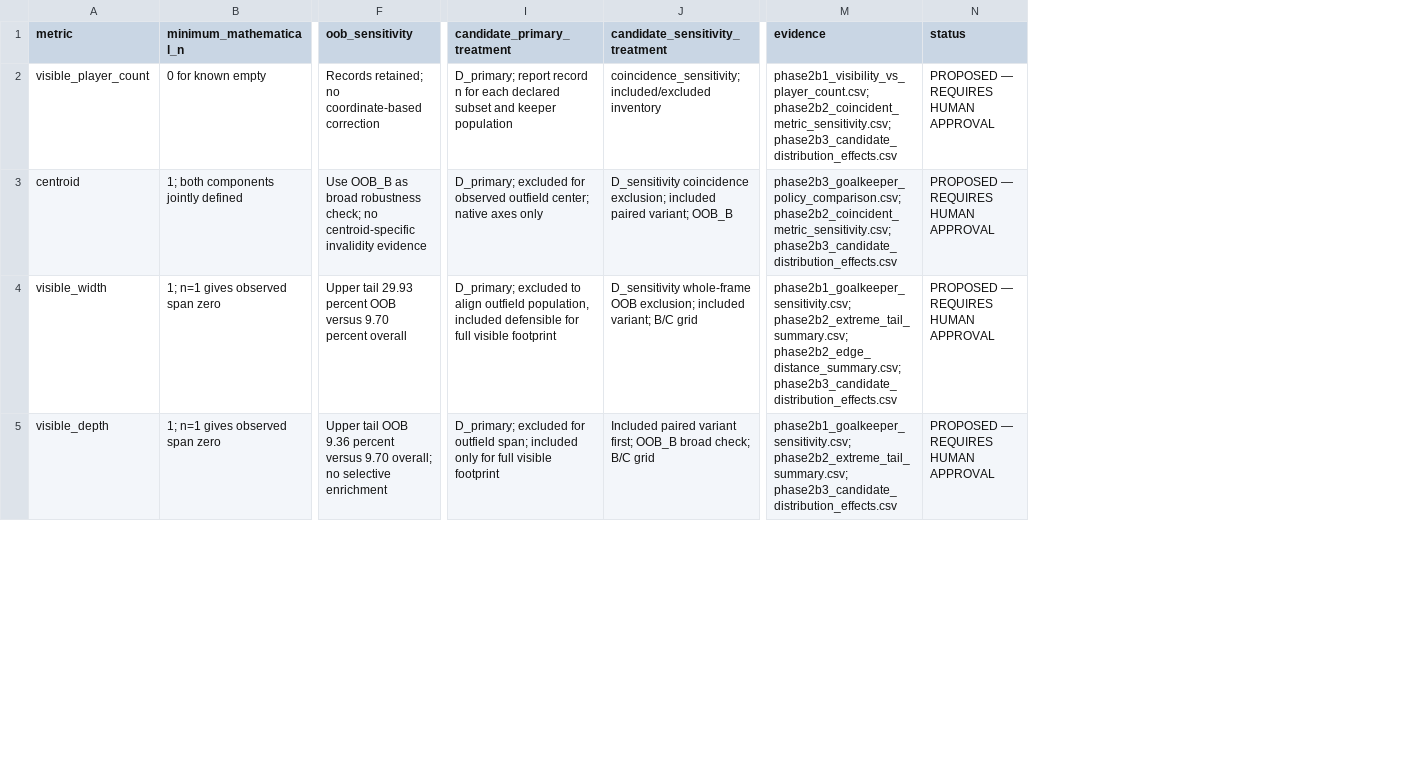
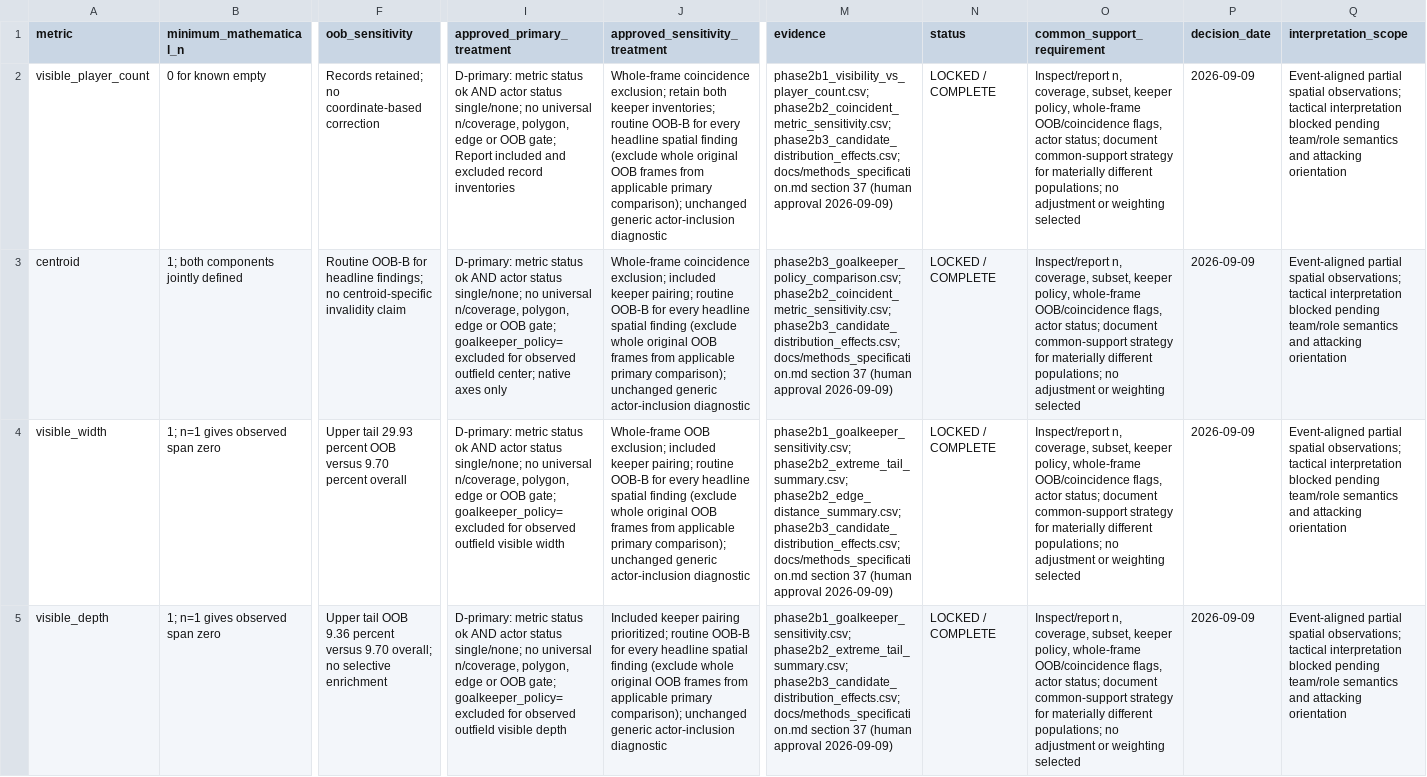
Before and after one commit to Deaversbp/bayer-leverkusen-2324-analysis, a CSV file: docs/phase2b3_metric_calibration_matrix.csv, drawn as a sheet; only a part is shown, gaps mark what is left out; removed rows and columns are numbered as before the commit, all else as after; the diff covers the shown part only; the diff names each change by its address in the sheet, - before the commit and + after, or states it on an @@ line.

Commit message:
feat: Redesign calibration

```diff
--- a/docs/phase2b3_metric_calibration_matrix.csv
+++ b/docs/phase2b3_metric_calibration_matrix.csv
-column I (candidate_primary_treatment), rows 2-5: D_primary; report record n for each declared subset and keeper population | D_primary; excluded for observed outfield center; native axes only | D_primary; excluded to align outfield population, included defensible for full visible footprint | D_primary; excluded for outfield span; included only for full visible footprint
-column J (candidate_sensitivity_treatment), rows 2-5: coincidence_sensitivity; included/excluded inventory | D_sensitivity coincidence exclusion; included paired variant; OOB_B | D_sensitivity whole-frame OOB exclusion; included variant; B/C grid | Included paired variant first; OOB_B broad check; B/C grid
+column I (approved_primary_treatment), rows 2-5: D-primary: metric status ok AND actor status single/none; no universal n/coverage, polygon, edge or OOB gate; Report included and excluded record inventories | D-primary: metric status ok AND actor status single/none; no universal n/coverage, polygon, edge or OOB gate; goalkeeper_policy=excluded for observed outfield center; native axes only | D-primary: metric status ok AND actor status single/none; no universal n/coverage, polygon, edge or OOB gate; goalkeeper_policy=excluded for observed outfield visible width | D-primary: metric status ok AND actor status single/none; no universal n/coverage, polygon, edge or OOB gate; goalkeeper_policy=excluded for observed outfield visible depth
+column J (approved_sensitivity_treatment), rows 2-5: Whole-frame coincidence exclusion; retain both keeper inventories; routine OOB-B for every headline spatial finding (exclude whole original OOB frames from applicable primary comparison); unchanged generic actor-inclusion diagnostic | Whole-frame coincidence exclusion; included keeper pairing; routine OOB-B for every headline spatial finding (exclude whole original OOB frames from applicable primary comparison); unchanged generic actor-inclusion diagnostic | Whole-frame OOB exclusion; included keeper pairing; routine OOB-B for every headline spatial finding (exclude whole original OOB frames from applicable primary comparison); unchanged generic actor-inclusion diagnostic | Included keeper pairing prioritized; routine OOB-B for every headline spatial finding (exclude whole original OOB frames from applicable primary comparison); unchanged generic actor-inclusion diagnostic
+column O (common_support_requirement), rows 2-5: all Inspect/report n, coverage, subset, keeper policy, whole-frame OOB/coincidence flags, actor status; document common-support strategy for materially different populations; no adjustment or weighting selected
+column P (decision_date), rows 2-5: all 2026-09-09
+column Q (interpretation_scope), rows 2-5: all Event-aligned partial spatial observations; tactical interpretation blocked pending team/role semantics and attacking orientation
-M2 (evidence): phase2b1_visibility_vs_player_count.csv; phase2b2_coincident_metric_sensitivity.csv; phase2b3_candidate_distribution_effects.csv
+M2 (evidence): phase2b1_visibility_vs_player_count.csv; phase2b2_coincident_metric_sensitivity.csv; phase2b3_candidate_distribution_effects.csv; docs/methods_specification.md section 37 (human approval 2026-09-09)
-N2:N5 (status): PROPOSED — REQUIRES HUMAN APPROVAL
+N2:N5 (status): LOCKED / COMPLETE
-F3 (oob_sensitivity): Use OOB_B as broad robustness check; no centroid-specific invalidity evidence
+F3 (oob_sensitivity): Routine OOB-B for headline findings; no centroid-specific invalidity claim
-M3 (evidence): phase2b3_goalkeeper_policy_comparison.csv; phase2b2_coincident_metric_sensitivity.csv; phase2b3_candidate_distribution_effects.csv
+M3 (evidence): phase2b3_goalkeeper_policy_comparison.csv; phase2b2_coincident_metric_sensitivity.csv; phase2b3_candidate_distribution_effects.csv; docs/methods_specification.md section 37 (human approval 2026-09-09)
-M4 (evidence): …phase2b2_extreme_tail_summary.csv; phase2b2_edge_distance_summary.csv; phase2b3_candidate_distribution_effects.csv
+M4 (evidence): …phase2b2_extreme_tail_summary.csv; phase2b2_edge_distance_summary.csv; phase2b3_candidate_distribution_effects.csv; docs/methods_specification.md section 37 (human approval 2026-09-09)
-M5 (evidence): phase2b1_goalkeeper_sensitivity.csv; phase2b2_extreme_tail_summary.csv; phase2b3_candidate_distribution_effects.csv
+M5 (evidence): phase2b1_goalkeeper_sensitivity.csv; phase2b2_extreme_tail_summary.csv; phase2b3_candidate_distribution_effects.csv; docs/methods_specification.md section 37 (human approval 2026-09-09)
```
Also changed, not shown: 10 edited cells elsewhere in this file, 6 other files.
